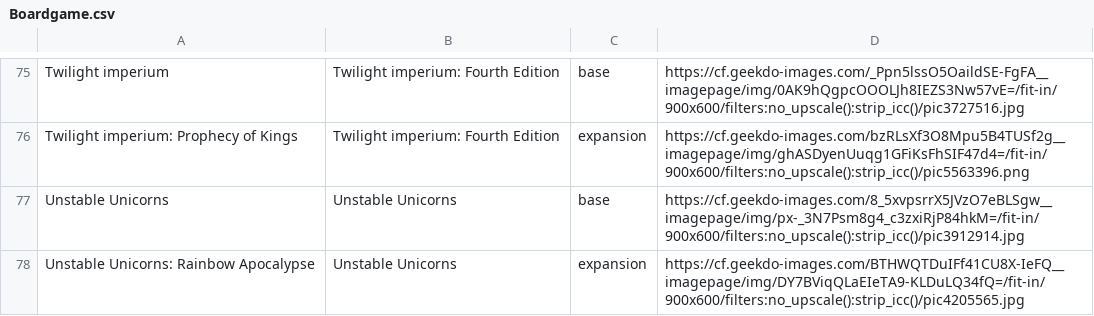
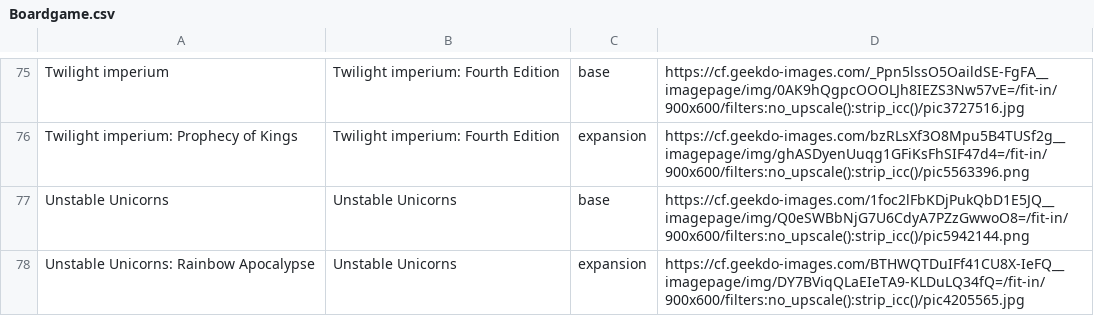
Before and after one commit to Ok4a/ok4a.github.io, a CSV file: Boardgame.csv, drawn as a sheet; only a part is shown, gaps mark what is left out.

```diff
--- a/Boardgame.csv
+++ b/Boardgame.csv
@@ -76,3 +76,3 @@ Twilight imperium;Twilight imperium: Fourth Edition;base;https://cf.geekdo-image
 Twilight imperium: Prophecy of Kings;Twilight imperium: Fourth Edition;expansion;https://cf.geekdo-images.com/bzRLsXf3O8Mpu5B4TUSf2g__imagepage/img/ghASDyenUuqg1GFiKsFhSIF47d4=/fit-in/900x600/filters:no_upscale():strip_icc()/pic5563396.png
-Unstable Unicorns;Unstable Unicorns;base;https://cf.geekdo-images.com/8_5xvpsrrX5JVzO7eBLSgw__imagepage/img/px-_3N7Psm8g4_c3zxiRjP84hkM=/fit-in/900x600/filters:no_upscale():strip_icc()/pic3912914.jpg
+Unstable Unicorns;Unstable Unicorns;base;https://cf.geekdo-images.com/1foc2lFbKDjPukQbD1E5JQ__imagepage/img/Q0eSWBbNjG7U6CdyA7PZzGwwoO8=/fit-in/900x600/filters:no_upscale():strip_icc()/pic5942144.png
 Unstable Unicorns: Rainbow Apocalypse;Unstable Unicorns;expansion;https://cf.geekdo-images.com/BTHWQTDuIFf41CU8X-IeFQ__imagepage/img/DY7BViqQLaEIeTA9-KLDuLQ34fQ=/fit-in/900x600/filters:no_upscale():strip_icc()/pic4205565.jpg
```
Also changed, not shown: 1 other file.
